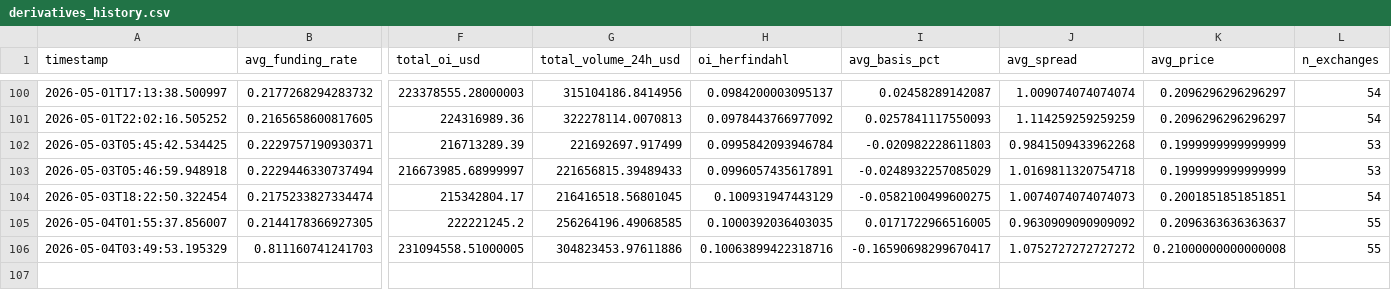
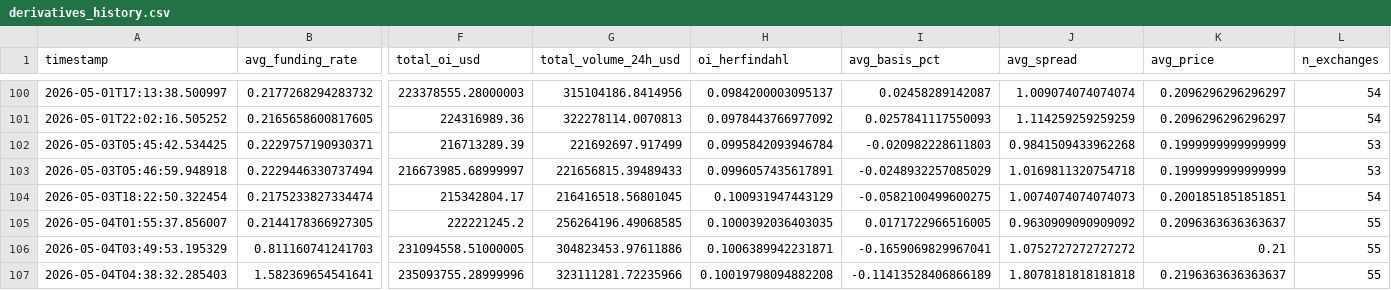
Before and after one commit to cumeadi/fartcoin-alpha, a CSV file: data/derivatives_history.csv, drawn as a sheet; only a part is shown, gaps mark what is left out; rows hold the shown columns only; the diff names each change by its address in the sheet, - before the commit and + after, or states it on an @@ line.

```diff
--- a/data/derivatives_history.csv
+++ b/data/derivatives_history.csv
-H106 (oi_herfindahl): 0.10063899422318716
+H106 (oi_herfindahl): 0.1006389942231871
-I106 (avg_basis_pct): -0.16590698299670417
+I106 (avg_basis_pct): -0.1659069829967041
-K106 (avg_price): 0.21000000000000008
+K106 (avg_price): 0.21
+row 107: 2026-05-04T04:38:32.285403 | 1.582369654541641 | 235093755.28999996 | 323111281.72235966 | 0.10019798094882208 | -0.11413528406866189 | 1.8078181818181818 | 0.2196363636363637 | 55
```
Also changed, not shown: data/coinglass_funding_snapshot.csv, data/coinglass_oi_snapshot.csv, 16 other files.
